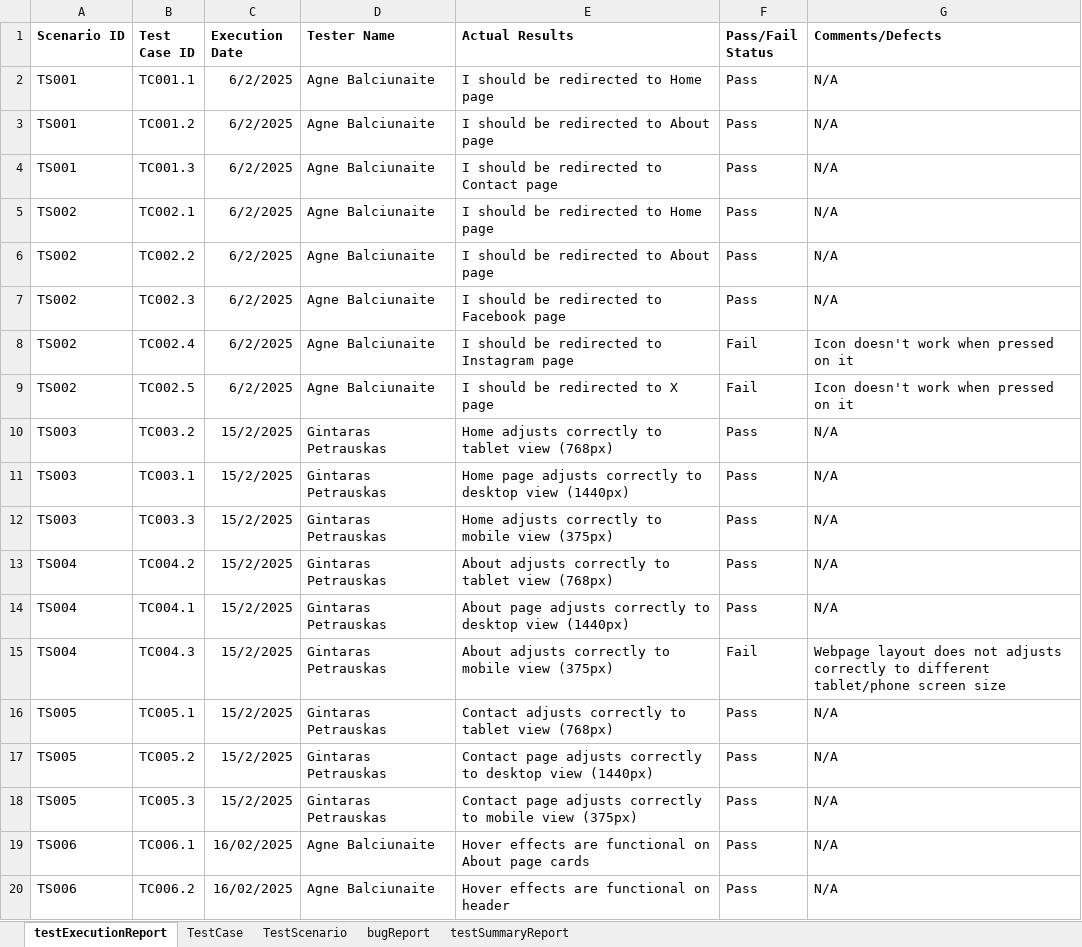
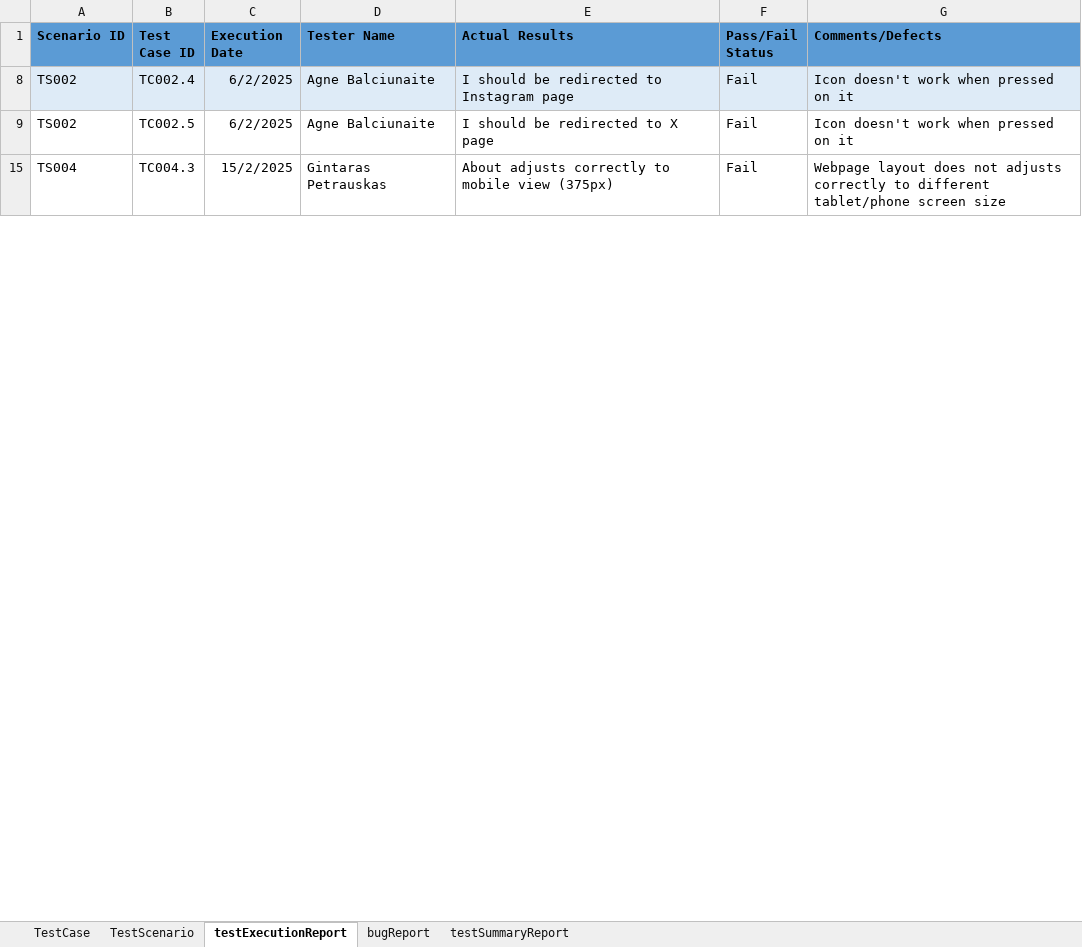
Before and after one commit to PovilasPal/GPTPower, an Excel workbook: testing/Test reporting.xlsx, sheet testExecutionReport, drawn as a sheet; only a part is shown; values as stored, in another font and other column widths than the file's, no borders; table styles not drawn; the diff covers the shown part only; the diff names each change by its address in the sheet, - before the commit and + after, or states it on an @@ line.

```diff
--- a/testing/Test reporting.xlsx (sheet testExecutionReport)
+++ b/testing/Test reporting.xlsx (sheet testExecutionReport)
@@ sheet tab order changed: TestCase | TestScenario | testExecutionReport | bugReport | testSummaryReport @@
-A1:G1 fill: none
+A1:G1 fill: #5B9BD5
@@ row 2 hidden: TS001 | TC001.1 | 6/2/2025 | Agne Balciunaite | I should be redirected to Home page | Pass | N/A @@
@@ row 3 hidden: TS001 | TC001.2 | 6/2/2025 | Agne Balciunaite | I should be redirected to About page | Pass | N/A @@
@@ row 4 hidden: TS001 | TC001.3 | 6/2/2025 | Agne Balciunaite | I should be redirected to Contact page | Pass | N/A @@
@@ row 5 hidden: TS002 | TC002.1 | 6/2/2025 | Agne Balciunaite | I should be redirected to Home page | Pass | N/A @@
@@ row 6 hidden: TS002 | TC002.2 | 6/2/2025 | Agne Balciunaite | I should be redirected to About page | Pass | N/A @@
@@ row 7 hidden: TS002 | TC002.3 | 6/2/2025 | Agne Balciunaite | I should be redirected to Facebook page | Pass | N/A @@
-A8:G8 fill: none
+A8:G8 fill: #DEEBF7
@@ row 10 hidden: TS003 | TC003.2 | 15/2/2025 | Gintaras Petrauskas | Home adjusts correctly to tablet view (768px) | Pass | N/A @@
@@ row 11 hidden: TS003 | TC003.1 | 15/2/2025 | Gintaras Petrauskas | Home page adjusts correctly to desktop view (1440px) | Pass | N/A @@
@@ row 12 hidden: TS003 | TC003.3 | 15/2/2025 | Gintaras Petrauskas | Home adjusts correctly to mobile view (375px) | Pass | N/A @@
@@ row 13 hidden: TS004 | TC004.2 | 15/2/2025 | Gintaras Petrauskas | About adjusts correctly to tablet view (768px) | Pass | N/A @@
@@ row 14 hidden: TS004 | TC004.1 | 15/2/2025 | Gintaras Petrauskas | About page adjusts correctly to desktop view (1440px) | Pass | N/A @@
@@ row 16 hidden: TS005 | TC005.1 | 15/2/2025 | Gintaras Petrauskas | Contact adjusts correctly to tablet view (768px) | Pass | N/A @@
@@ row 17 hidden: TS005 | TC005.2 | 15/2/2025 | Gintaras Petrauskas | Contact page adjusts correctly to desktop view (1440px) | Pass | N/A @@
@@ row 18 hidden: TS005 | TC005.3 | 15/2/2025 | Gintaras Petrauskas | Contact page adjusts correctly to mobile view (375px) | Pass | N/A @@
@@ row 19 hidden: TS006 | TC006.1 | 16/02/2025 | Agne Balciunaite | Hover effects are functional on About page cards | Pass | N/A @@
@@ row 20 hidden: TS006 | TC006.2 | 16/02/2025 | Agne Balciunaite | Hover effects are functional on header | Pass | N/A @@
```
Also changed, not shown: 15 hidden or unhidden rows and cell formats elsewhere in this sheet, sheet TestScenario, sheet TestCase, sheet testSummaryReport.
